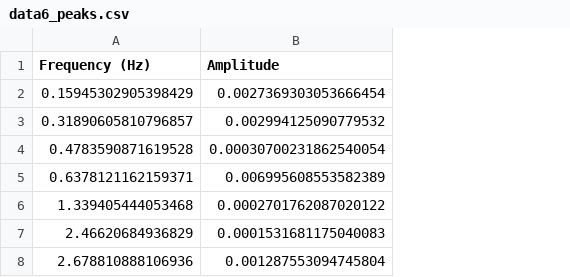
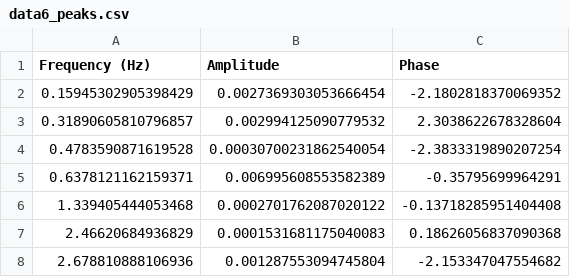
Before and after one commit to awesomeyooner/PSD-17, a CSV file: serial_test/Eccentricity-Analysis/data6_peaks.csv, drawn as a sheet; the diff names each change by its address in the sheet, - before the commit and + after, or states it on an @@ line.

```diff
--- a/serial_test/Eccentricity-Analysis/data6_peaks.csv
+++ b/serial_test/Eccentricity-Analysis/data6_peaks.csv
+column C (Phase), rows 2-8: -2.1802818370069352 | 2.3038622678328604 | -2.3833319890207254 | -0.35795699964291 | -0.13718285951404408 | 0.18626056837090368 | -2.153347047554682
```
Also changed, not shown: 1 other file.
